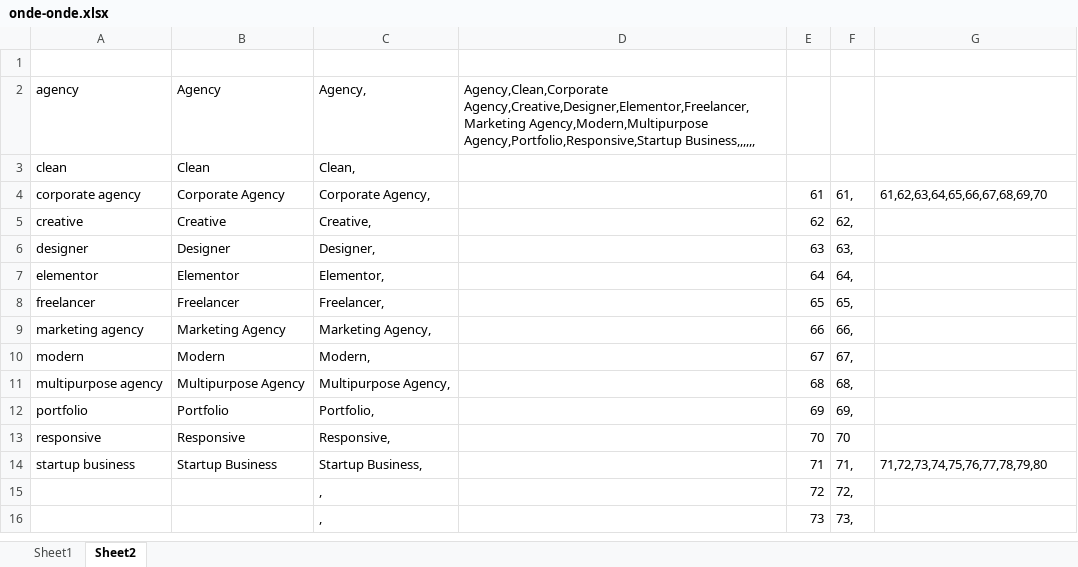
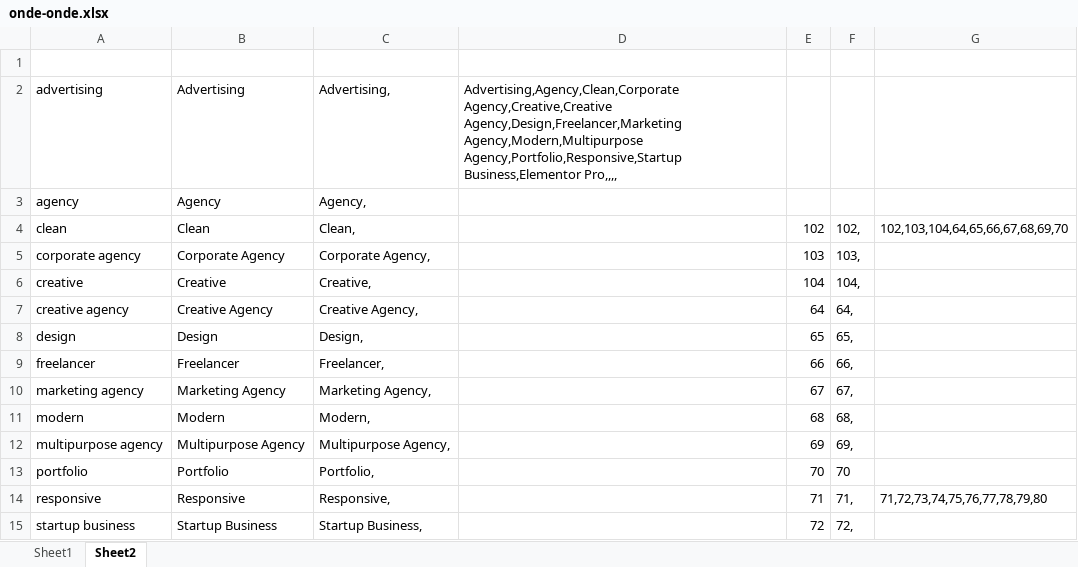
Before and after one commit to roni7032/shop, an Excel workbook: Post WP/onde-onde.xlsx, sheet Sheet2, drawn as a sheet; only a part is shown; values as stored, in another font and other column widths than the file's, no borders; removed rows and columns are numbered as before the commit, all else as after; the diff covers the shown part only; the diff names each change by its address in the sheet, - before the commit and + after, or states it on an @@ line.

```diff
--- a/Post WP/onde-onde.xlsx (sheet Sheet2)
+++ b/Post WP/onde-onde.xlsx (sheet Sheet2)
+row 2: advertising | Advertising | Advertising, | Advertising,Agency,Clean,Corporate Agency,Creative,Creative Agency,Design,Freelancer,Marketing Agency,Modern,Multipurpose Agency,Portfolio,Responsive,Startup Business,Elementor Pro,,,,
-D3: Agency,Clean,Corporate Agency,Creative,Designer,Elementor,Freelancer,Marketing Agency,Modern,Multipurpose Agency,Portfolio,Responsive,Startup Business,,,,,,
+D3: (empty)
-E4: (empty)
+E4: 102
-F4: (empty)
+F4: 102,
-G4: (empty)
+G4: 102,103,104,64,65,66,67,68,69,70
-E5: 61
+E5: 103
-F5: 61,
+F5: 103,
-G5: 61,62,63,64,65,66,67,68,69,70
+G5: (empty)
-E6: 62
+E6: 104
-F6: 62,
+F6: 104,
-row 6: designer | Designer | Designer, |  | 63 | 63,
-row 7: elementor | Elementor | Elementor, |  | 64 | 64,
+row 7: creative agency | Creative Agency | Creative Agency, |  | 64 | 64,
+row 8: design | Design | Design, |  | 65 | 65,
-E9: 65
+E9: 66
-F9: 65,
+F9: 66,
-E10: 66
+E10: 67
-F10: 66,
+F10: 67,
-E11: 67
+E11: 68
-F11: 67,
+F11: 68,
-E12: 68
+E12: 69
-F12: 68,
+F12: 69,
-E13: 69
+E13: 70
-F13: 69,
+F13: 70
-E14: 70
+E14: 71
-F14: 70
+F14: 71,
-G14: (empty)
+G14: 71,72,73,74,75,76,77,78,79,80
-E15: 71
+E15: 72
-F15: 71,
+F15: 72,
-G15: 71,72,73,74,75,76,77,78,79,80
+G15: (empty)
-row 15:  |  | , |  | 72 | 72,
-row 16:  |  | , |  | 73 | 73,
```
Also changed, not shown: 1 added row elsewhere in this sheet, formulas that keep their value, 3 other files.
